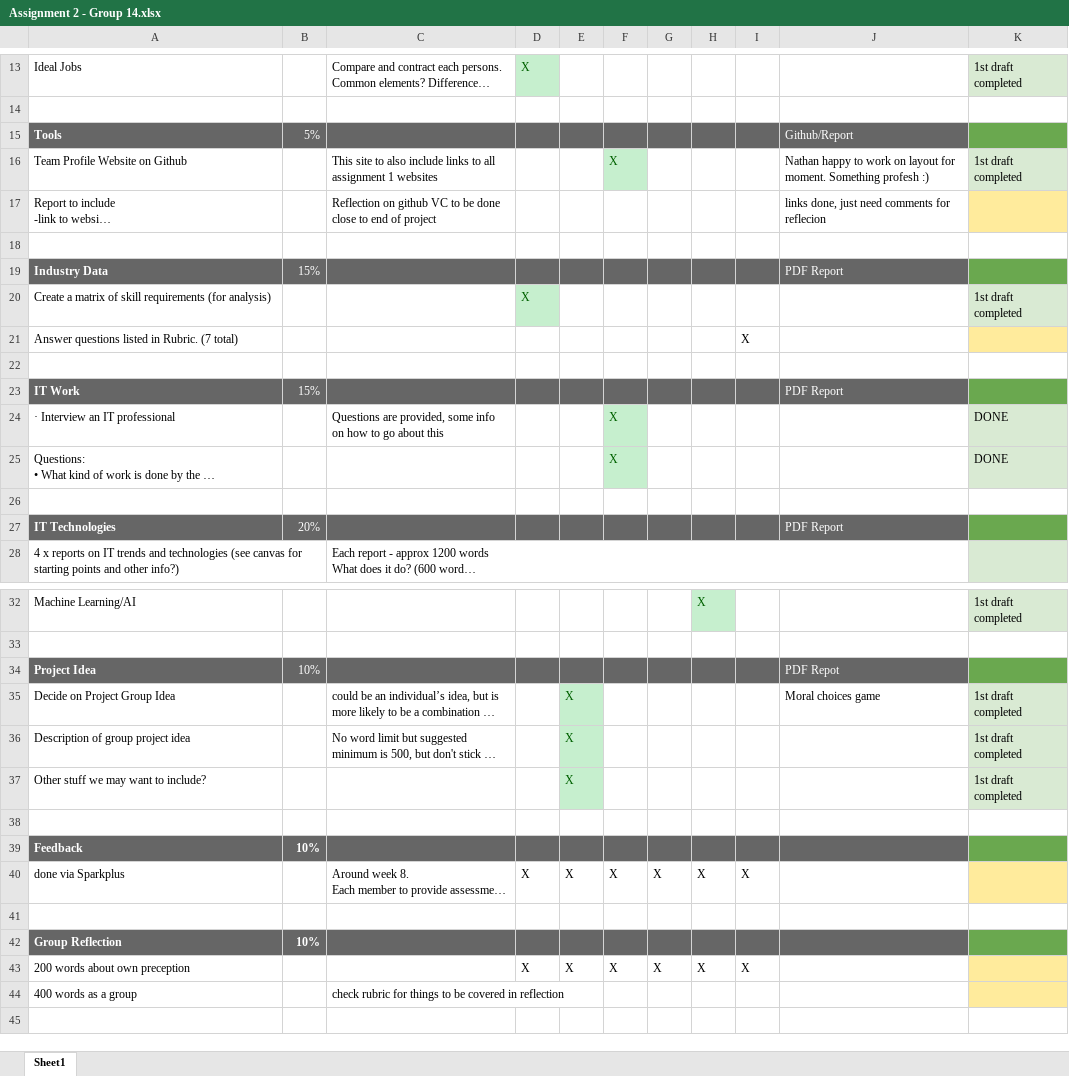
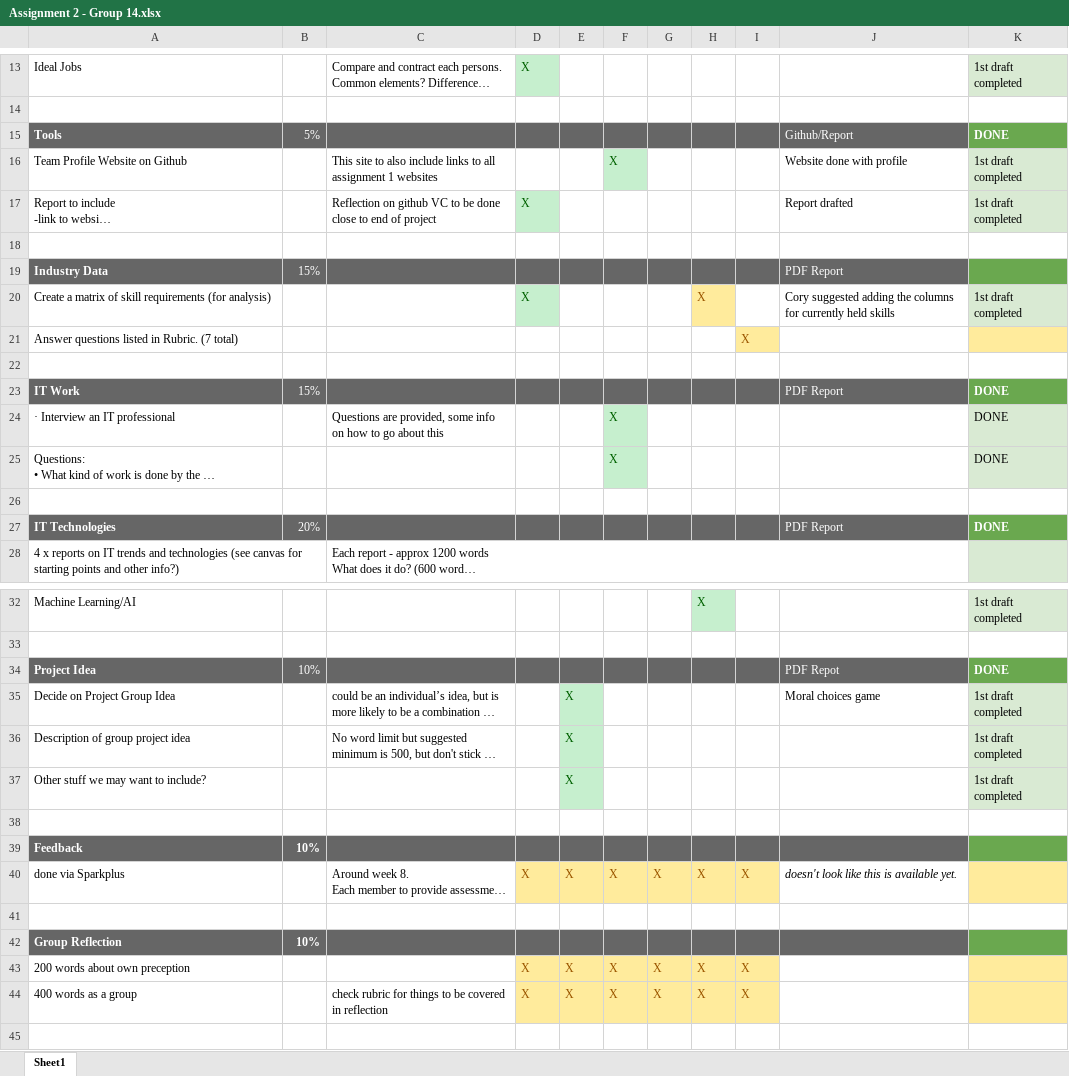
Before and after one commit to groupfourteen/assignment2, an Excel workbook: Assignment 2 - Group 14.xlsx, sheet Sheet1, drawn as a sheet; only a part is shown, gaps mark what is left out; long unchanged cells end in …; values as stored, in another font and other column widths than the file's, no borders; the diff names each change by its address in the sheet, - before the commit and + after, or states it on an @@ line.

Commit message:
final report doc drafted
Some comments to look at, plus a few gaps.

```diff
--- a/Assignment 2 - Group 14.xlsx (sheet Sheet1)
+++ b/Assignment 2 - Group 14.xlsx (sheet Sheet1)
-K15: (empty)
+K15: DONE
-J16: Nathan happy to work on layout for moment. Something profesh :)
+J16: Website done with profile
-D17: (empty)
+D17: X
-D17 fill: none
+D17 fill: #C6EFCE
-J17: links done, just need comments for reflecion
+J17: Report drafted
-K17: (empty)
+K17: 1st draft completed
-K17 fill: #FFEB9C
+K17 fill: #D9EAD3
-H20: (empty)
+H20: X
-H20 fill: none
+H20 fill: #FFEB9C
-J20: (empty)
+J20: Cory suggested adding the columns for currently held skills
@@ I21 fill: none → #FFEB9C, text colour: black → #9C5700 @@
-K23: (empty)
+K23: DONE
-K27: (empty)
+K27: DONE
-K34: (empty)
+K34: DONE
@@ D40:I40 fill: none → #FFEB9C, text colour: black → #9C5700 @@
-J40: (empty)
+J40: doesn't look like this is available yet.
-D43:I44 fill: none
+D43:I44 fill: #FFEB9C
-D43:I43 text colour: black
+D43:I43 text colour: #9C5700
-D44: (empty)
+D44: X
-E44: (empty)
+E44: X
-F44: (empty)
+F44: X
-G44: (empty)
+G44: X
-H44: (empty)
+H44: X
-I44: (empty)
+I44: X
```
Also changed, not shown: 1 other file.
